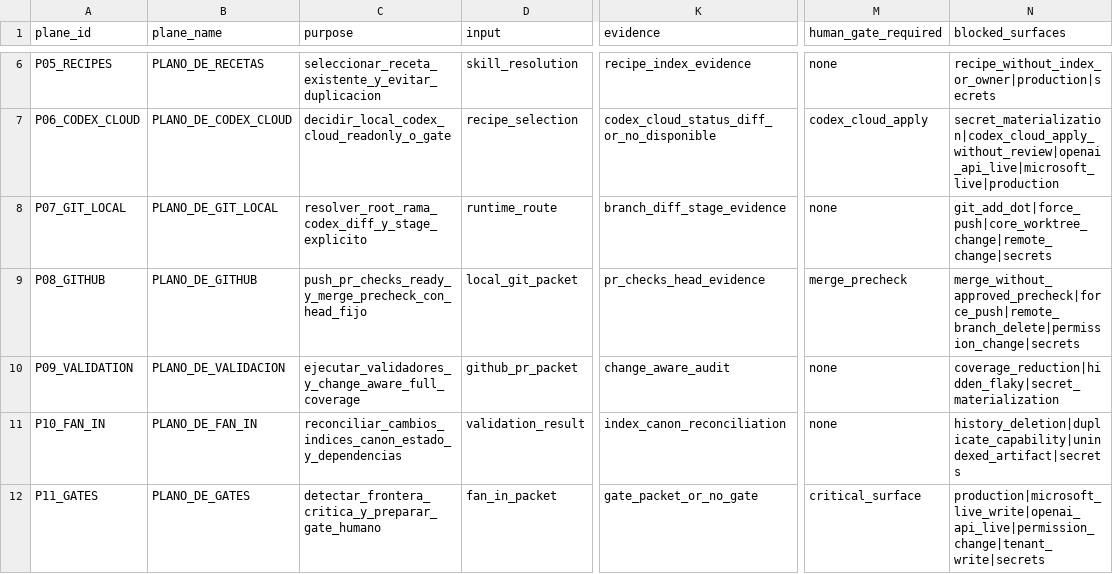
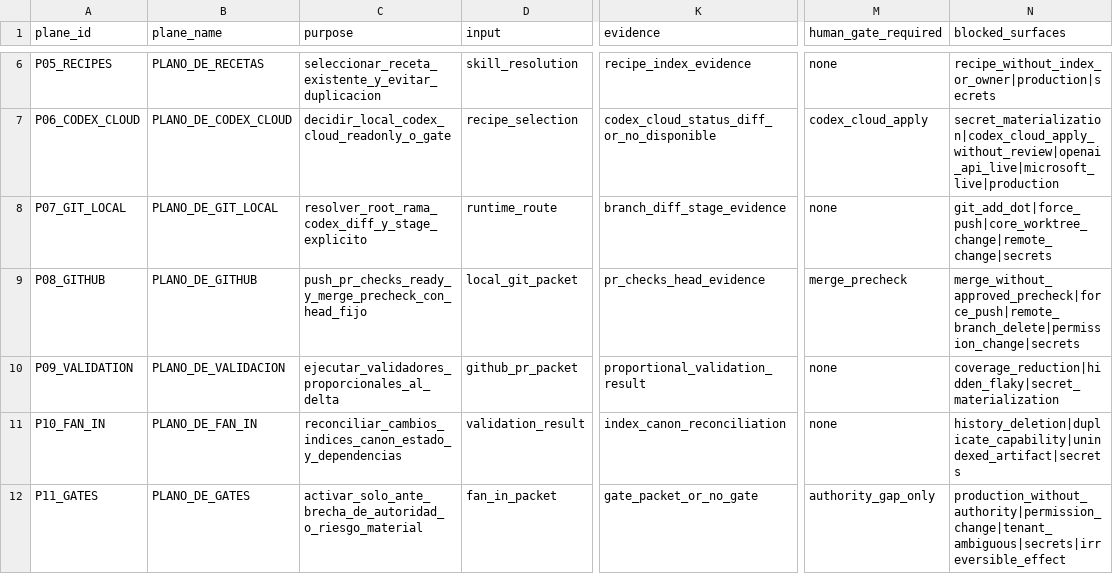
Before and after one commit to universo-rey/cabina-universal-d, a CSV file: .agents/codex/matrices/CABINA_FULL_AUTOMATION_PLANE_MATRIX_20260605.csv, drawn as a sheet; only a part is shown, gaps mark what is left out; the diff covers the shown part only; the diff names each change by its address in the sheet, - before the commit and + after, or states it on an @@ line.

```diff
--- a/.agents/codex/matrices/CABINA_FULL_AUTOMATION_PLANE_MATRIX_20260605.csv
+++ b/.agents/codex/matrices/CABINA_FULL_AUTOMATION_PLANE_MATRIX_20260605.csv
-C10 (purpose): ejecutar_validadores_y_change_aware_full_coverage
+C10 (purpose): ejecutar_validadores_proporcionales_al_delta
-K10 (evidence): change_aware_audit
+K10 (evidence): proportional_validation_result
-C12 (purpose): detectar_frontera_critica_y_preparar_gate_humano
+C12 (purpose): activar_solo_ante_brecha_de_autoridad_o_riesgo_material
-M12 (human_gate_required): critical_surface
+M12 (human_gate_required): authority_gap_only
-N12 (blocked_surfaces): production|microsoft_live_write|openai_api_live|permission_change|tenant_write|secrets
+N12 (blocked_surfaces): production_without_authority|permission_change|tenant_ambiguous|secrets|irreversible_effect
```
Also changed, not shown: 6 edited cells elsewhere in this file, .agents/codex/matrices/AGENTS_INSTRUCTION_SURFACE_MATRIX.csv, .agents/codex/matrices/CABINA_FULL_LIVE_GLOBAL_CANON_MATRIX_20260603.csv, 8 other files.
